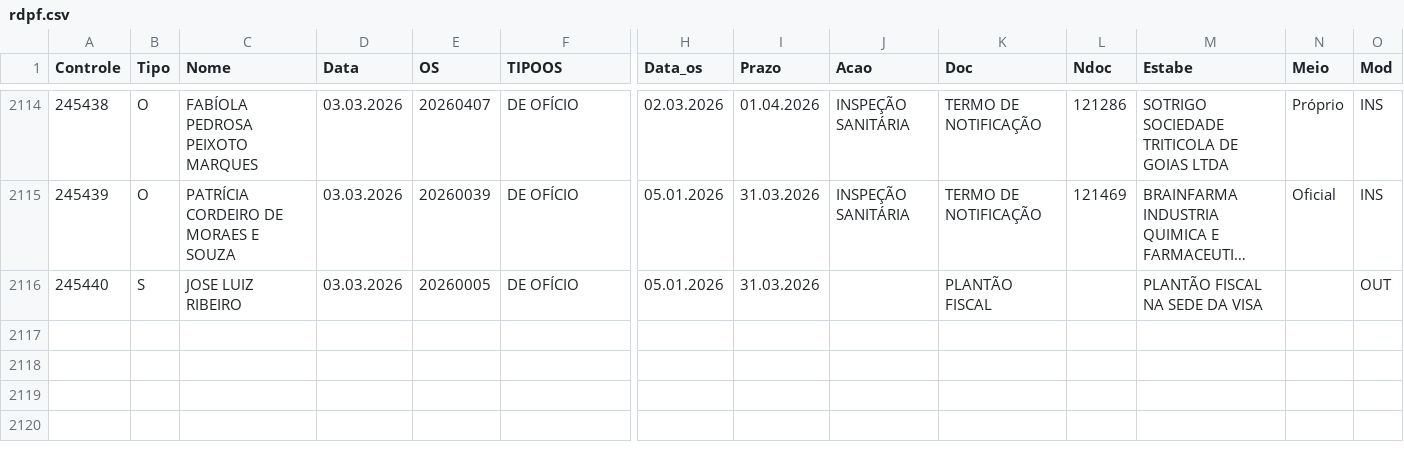
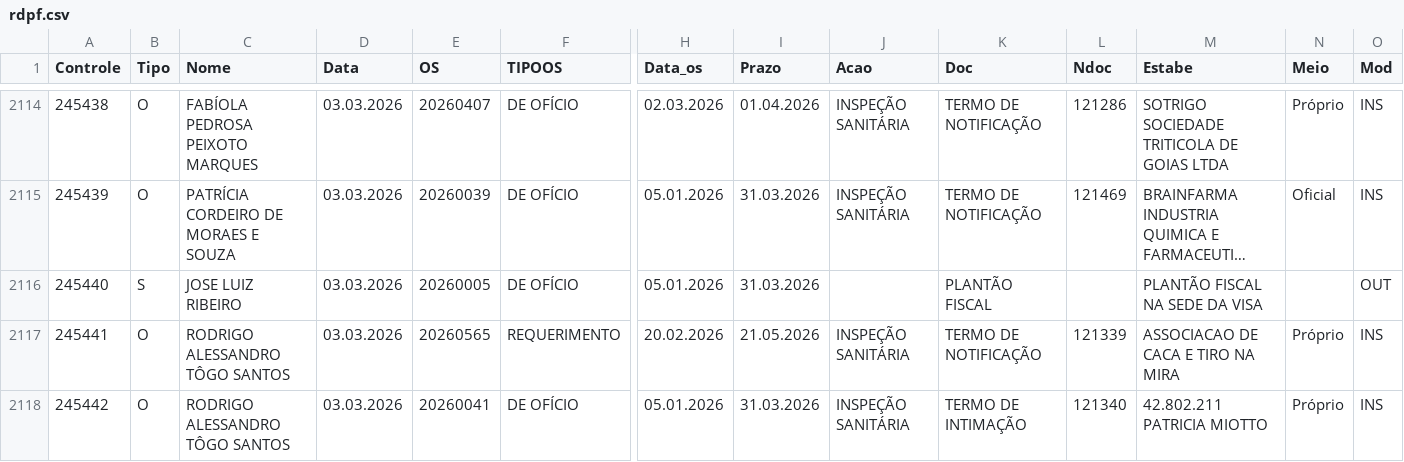
Before and after one commit to VisaAnapolis/APP, a CSV file: data/rdpf.csv, drawn as a sheet; only a part is shown, gaps mark what is left out; long unchanged cells end in …; rows hold the shown columns only; the diff names each change by its address in the sheet, - before the commit and + after, or states it on an @@ line.

Commit message:
Auto-sync data 04/03/2026  7:10:12,78

```diff
--- a/data/rdpf.csv
+++ b/data/rdpf.csv
+row 2117: 245441 | O | RODRIGO ALESSANDRO TÔGO SANTOS | 03.03.2026 | 20260565 | REQUERIMENTO | 20.02.2026 | 21.05.2026 | INSPEÇÃO SANITÁRIA | TERMO DE NOTIFICAÇÃO | 121339 | ASSOCIACAO DE CACA E TIRO NA MIRA | Próprio | INS
+row 2118: 245442 | O | RODRIGO ALESSANDRO TÔGO SANTOS | 03.03.2026 | 20260041 | DE OFÍCIO | 05.01.2026 | 31.03.2026 | INSPEÇÃO SANITÁRIA | TERMO DE INTIMAÇÃO | 121340 | 42.802.211 PATRICIA MIOTTO | Próprio | INS
```
Also changed, not shown: 8 other files.
